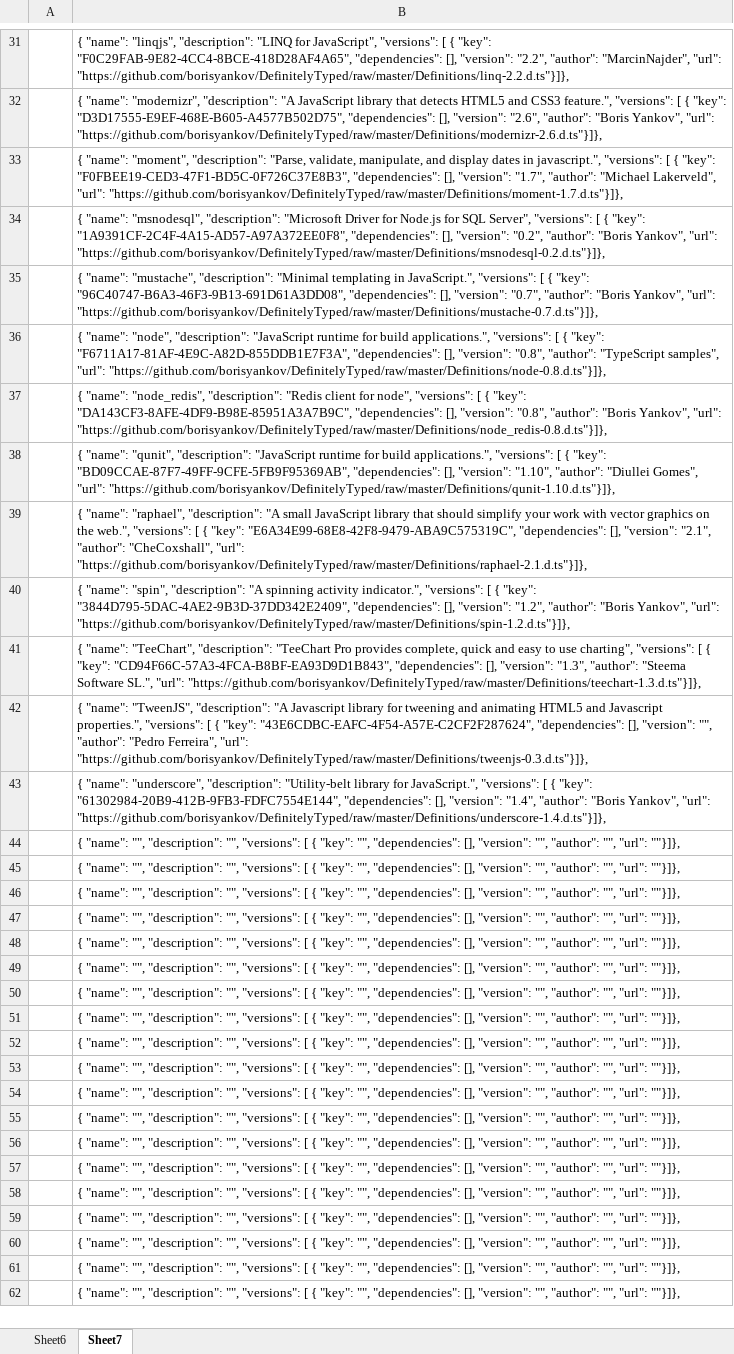
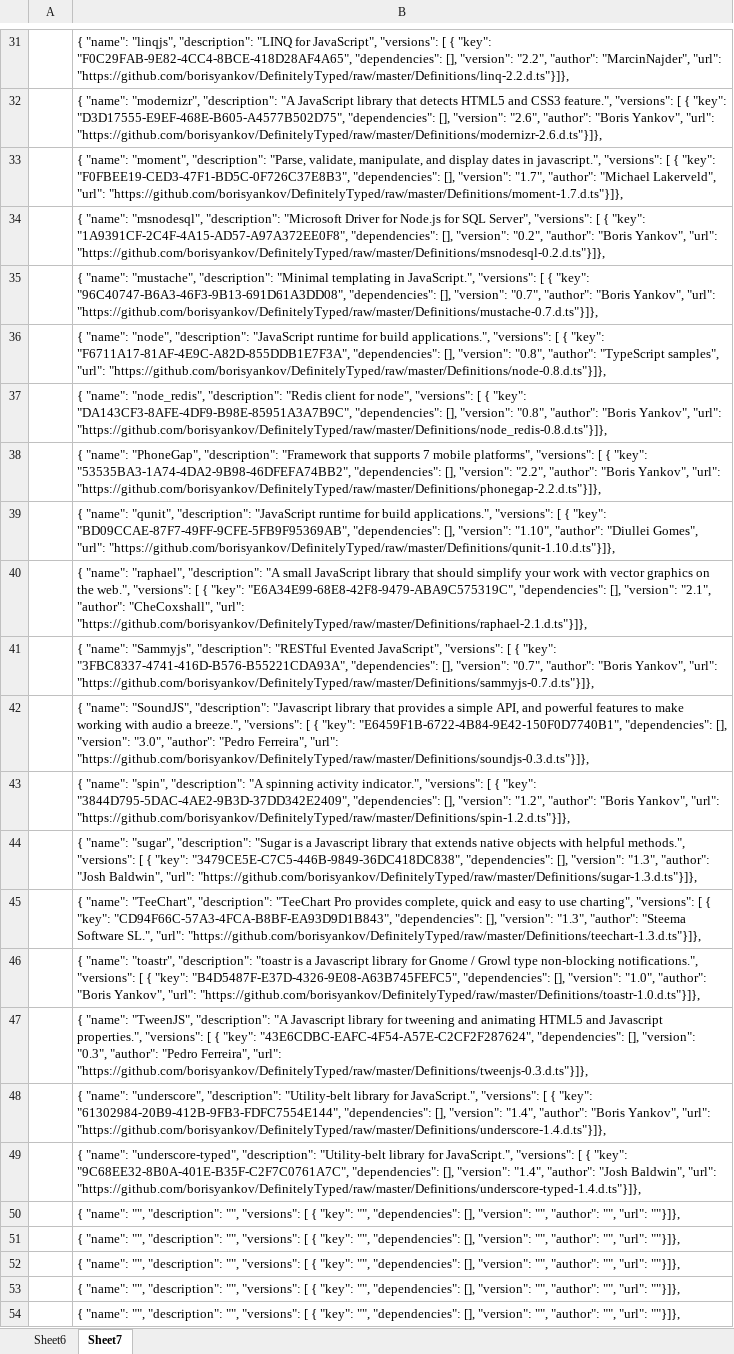
Before and after one commit to DefinitelyTyped/tsd, an Excel workbook: src/tsd-repo.xlsx, sheet Sheet7, drawn as a sheet; only a part is shown, gaps mark what is left out; the shorter side is filled out with more unchanged rows; values as stored, in another font and other column widths than the file's, no borders; removed rows and columns are numbered as before the commit, all else as after; the diff names each change by its address in the sheet, - before the commit and + after, or states it on an @@ line.

Commit message:
repository updated. Add reference to PhoneGap, Sammyjs, SoundJS, sugar and toastr

```diff
--- a/src/tsd-repo.xlsx (sheet Sheet7)
+++ b/src/tsd-repo.xlsx (sheet Sheet7)
+row 38:  | { "name": "PhoneGap", "description": "Framework that supports 7 mobile platforms", "versions": [ { "key": "53535BA3-1A74-4DA2-9B98-46DFEFA74BB2", "dependencies": [], "version": "2.2", "author": "Boris Yankov", "url": "https://github.com/borisyankov/DefinitelyTyped/raw/master/Definitions/phonegap-2.2.d.ts"}]},
+row 41:  | { "name": "Sammyjs", "description": "RESTful Evented JavaScript", "versions": [ { "key": "3FBC8337-4741-416D-B576-B55221CDA93A", "dependencies": [], "version": "0.7", "author": "Boris Yankov", "url": "https://github.com/borisyankov/DefinitelyTyped/raw/master/Definitions/sammyjs-0.7.d.ts"}]},
+row 42:  | { "name": "SoundJS", "description": "Javascript library that provides a simple API, and powerful features to make working with audio a breeze.", "versions": [ { "key": "E6459F1B-6722-4B84-9E42-150F0D7740B1", "dependencies": [], "version": "3.0", "author": "Pedro Ferreira", "url": "https://github.com/borisyankov/DefinitelyTyped/raw/master/Definitions/soundjs-0.3.d.ts"}]},
+row 44:  | { "name": "sugar", "description": "Sugar is a Javascript library that extends native objects with helpful methods.", "versions": [ { "key": "3479CE5E-C7C5-446B-9849-36DC418DC838", "dependencies": [], "version": "1.3", "author": "Josh Baldwin", "url": "https://github.com/borisyankov/DefinitelyTyped/raw/master/Definitions/sugar-1.3.d.ts"}]},
-B46: { "name": "TweenJS", "description": "A Javascript library for tweening and animating HTML5 and Javascript properties.", "versions": [ { "key": "43E6CDBC-EAFC-4F54-A57E-C2CF2F287624", "dependencies": [], "version": "", "author": "Pedro Ferreira", "url": "https://github.com/borisyankov/DefinitelyTyped/raw/master/Definitions/tweenjs-0.3.d.ts"}]},
+B46: { "name": "toastr", "description": "toastr is a Javascript library for Gnome / Growl type non-blocking notifications.", "versions": [ { "key": "B4D5487F-E37D-4326-9E08-A63B745FEFC5", "dependencies": [], "version": "1.0", "author": "Boris Yankov", "url": "https://github.com/borisyankov/DefinitelyTyped/raw/master/Definitions/toastr-1.0.d.ts"}]},
+row 47:  | { "name": "TweenJS", "description": "A Javascript library for tweening and animating HTML5 and Javascript properties.", "versions": [ { "key": "43E6CDBC-EAFC-4F54-A57E-C2CF2F287624", "dependencies": [], "version": "0.3", "author": "Pedro Ferreira", "url": "https://github.com/borisyankov/DefinitelyTyped/raw/master/Definitions/tweenjs-0.3.d.ts"}]},
-B49: { "name": "", "description": "", "versions": [ { "key": "", "dependencies": [], "version": "", "author": "", "url": ""}]},
+B49: { "name": "underscore-typed", "description": "Utility-belt library for JavaScript.", "versions": [ { "key": "9C68EE32-8B0A-401E-B35F-C2F7C0761A7C", "dependencies": [], "version": "1.4", "author": "Josh Baldwin", "url": "https://github.com/borisyankov/DefinitelyTyped/raw/master/Definitions/underscore-typed-1.4.d.ts"}]},
-row 45:  | { "name": "", "description": "", "versions": [ { "key": "", "dependencies": [], "version": "", "author": "", "url": ""}]},
-row 46:  | { "name": "", "description": "", "versions": [ { "key": "", "dependencies": [], "version": "", "author": "", "url": ""}]},
-row 47:  | { "name": "", "description": "", "versions": [ { "key": "", "dependencies": [], "version": "", "author": "", "url": ""}]},
-row 48:  | { "name": "", "description": "", "versions": [ { "key": "", "dependencies": [], "version": "", "author": "", "url": ""}]},
-row 49:  | { "name": "", "description": "", "versions": [ { "key": "", "dependencies": [], "version": "", "author": "", "url": ""}]},
```
Also changed, not shown: sheet Sheet6, formulas that keep their value, 1 other file.
